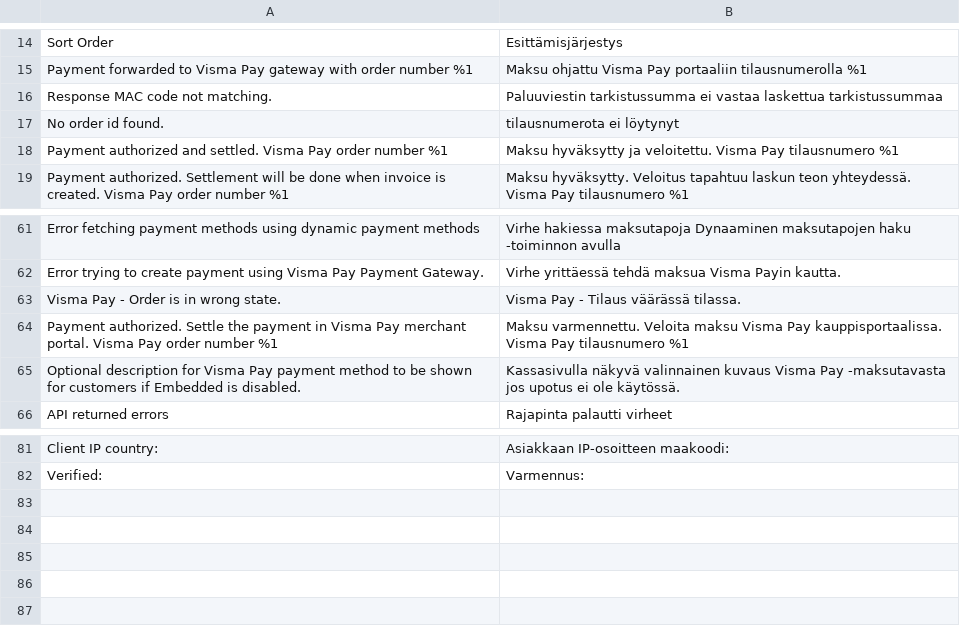
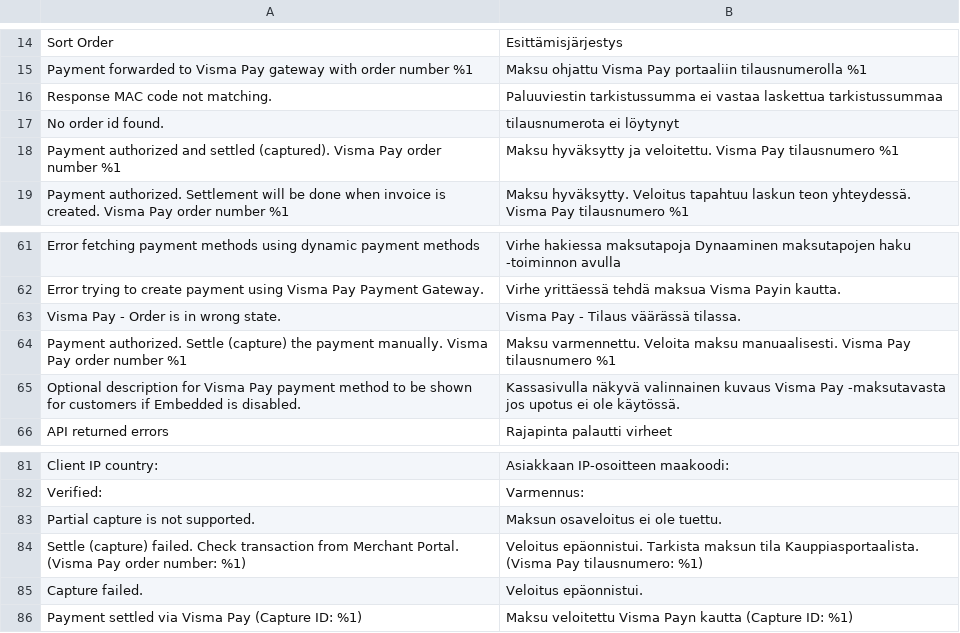
Before and after one commit to Paybyway/visma-pay-magento2, a CSV file: app/Code/Visma/VismaPay/i18n/fi_FI.csv, drawn as a sheet; only a part is shown, gaps mark what is left out.

```diff
--- a/app/Code/Visma/VismaPay/i18n/fi_FI.csv
+++ b/app/Code/Visma/VismaPay/i18n/fi_FI.csv
@@ -17,3 +17,3 @@
 "No order id found.",  "tilausnumerota ei löytynyt"
-"Payment authorized and settled. Visma Pay order number %1","Maksu hyväksytty ja veloitettu. Visma Pay tilausnumero %1"
+"Payment authorized and settled (captured). Visma Pay order number %1","Maksu hyväksytty ja veloitettu. Visma Pay tilausnumero %1"
 "Payment authorized. Settlement will be done when invoice is created. Visma Pay order number %1","Maksu hyväksytty. Veloitus tapahtuu laskun teon yhteydessä. Visma Pay tilausnumero %1"
@@ -63,3 +63,3 @@
 "Visma Pay - Order is in wrong state.", "Visma Pay - Tilaus väärässä tilassa."
-"Payment authorized. Settle the payment in Visma Pay merchant portal. Visma Pay order number %1", "Maksu varmennettu. Veloita maksu Visma Pay kauppisportaalissa. Visma Pay tilausnumero %1"
+"Payment authorized. Settle (capture) the payment manually. Visma Pay order number %1", "Maksu varmennettu. Veloita maksu manuaalisesti. Visma Pay tilausnumero %1"
 "Optional description for Visma Pay payment method to be shown for customers if Embedded is disabled.", "Kassasivulla näkyvä valinnainen kuvaus Visma Pay -maksutavasta jos upotus ei ole käytössä."
@@ -82 +82,5 @@
 "Verified: ", "Varmennus: "
+"Partial capture is not supported.", "Maksun osaveloitus ei ole tuettu."
+"Settle (capture) failed. Check transaction from Merchant Portal. (Visma Pay order number: %1)", "Veloitus epäonnistui. Tarkista maksun tila Kauppiasportaalista. (Visma Pay tilausnumero: %1)"
+"Capture failed.", "Veloitus epäonnistui."
+"Payment settled via Visma Pay (Capture ID: %1)", "Maksu veloitettu Visma Payn kautta (Capture ID: %1)"
```
Also changed, not shown: 16 other files.
